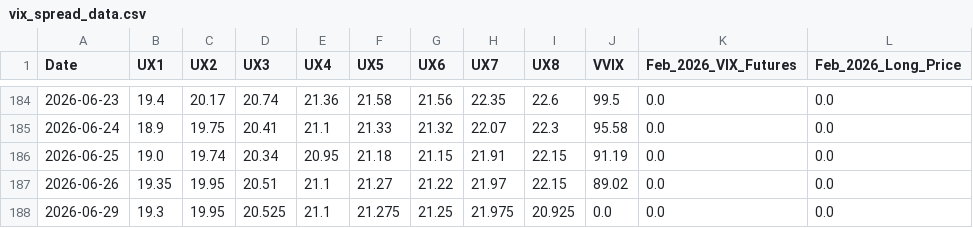
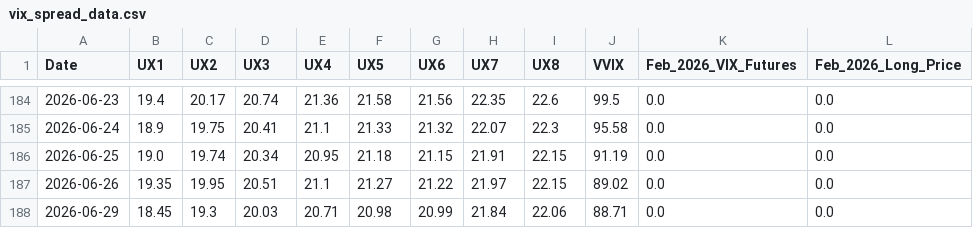
Before and after one commit to joeyedi1/vix-spread-terminal, a CSV file: data/vix_spread_data.csv, drawn as a sheet; only a part is shown, gaps mark what is left out; the diff names each change by its address in the sheet, - before the commit and + after, or states it on an @@ line.

Commit message:
Auto-update VIX Data: 2026-06-30 05:15:18

```diff
--- a/data/vix_spread_data.csv
+++ b/data/vix_spread_data.csv
-B188 (UX1): 19.3
+B188 (UX1): 18.45
-C188 (UX2): 19.95
+C188 (UX2): 19.3
-D188 (UX3): 20.525
+D188 (UX3): 20.03
-E188 (UX4): 21.1
+E188 (UX4): 20.71
-F188 (UX5): 21.275
+F188 (UX5): 20.98
-G188 (UX6): 21.25
+G188 (UX6): 20.99
-H188 (UX7): 21.975
+H188 (UX7): 21.84
-I188 (UX8): 20.925
+I188 (UX8): 22.06
-J188 (VVIX): 0.0
+J188 (VVIX): 88.71
```
